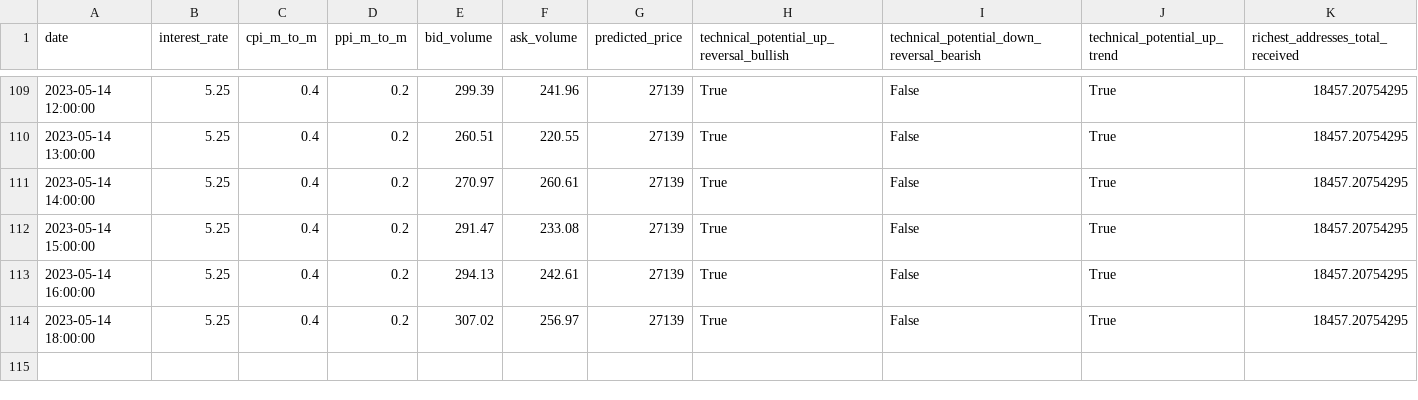
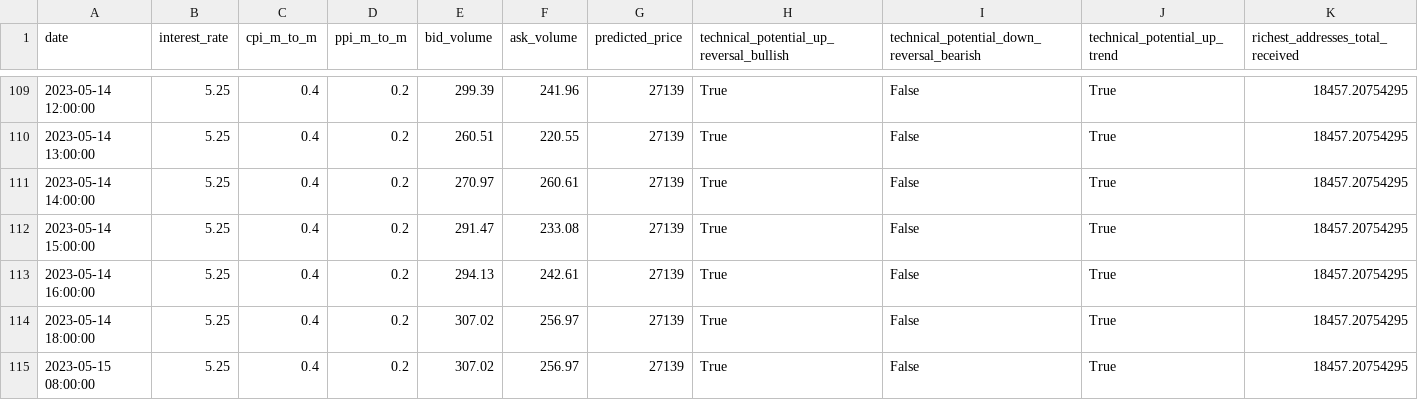
Before and after one commit to williamnordberg/adam_trader, a CSV file: data/database.csv, drawn as a sheet; only a part is shown, gaps mark what is left out; rows hold the shown columns only; the diff names each change by its address in the sheet, - before the commit and + after, or states it on an @@ line.

```diff
--- a/data/database.csv
+++ b/data/database.csv
+row 115: 2023-05-15 08:00:00 | 5.25 | 0.4 | 0.2 | 307.02 | 256.97 | 27139 | True | False | True | 18457.20754295
```
Also changed, not shown: data/latest_info_saved.csv, 2 other files.
